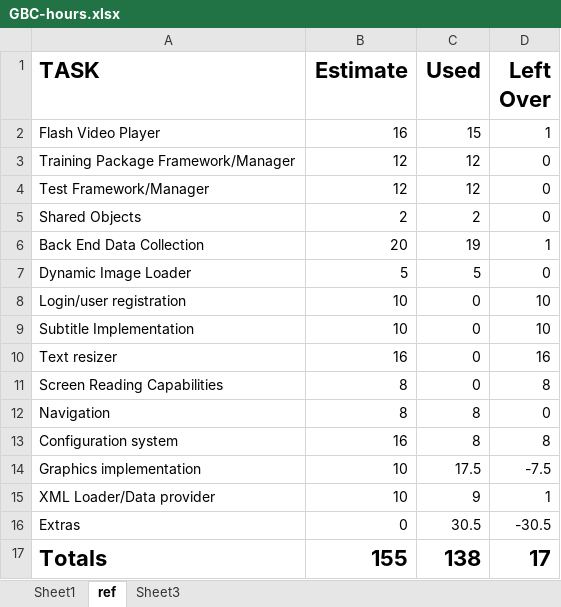
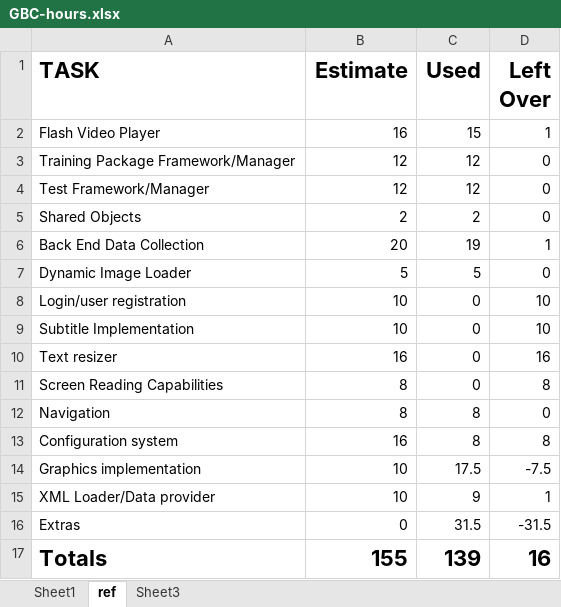
Before and after one commit to ghostmonk/Training-Tutor, an Excel workbook: docs/GBC-hours.xlsx, sheet ref, drawn as a sheet; values as stored, in another font and other column widths than the file's, no borders; the diff names each change by its address in the sheet, - before the commit and + after, or states it on an @@ line.

```diff
--- a/docs/GBC-hours.xlsx (sheet ref)
+++ b/docs/GBC-hours.xlsx (sheet ref)
-C16 (Used): 30.5
+C16 (Used): 31.5
-D16 (Left Over): -30.5
+D16 (Left Over): -31.5
-C17 (Used): 138
+C17 (Used): 139
-D17 (Left Over): 17
+D17 (Left Over): 16
```
Also changed, not shown: sheet Sheet1, 53 other files.
